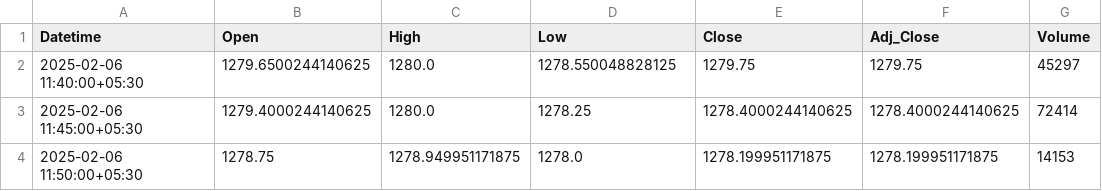
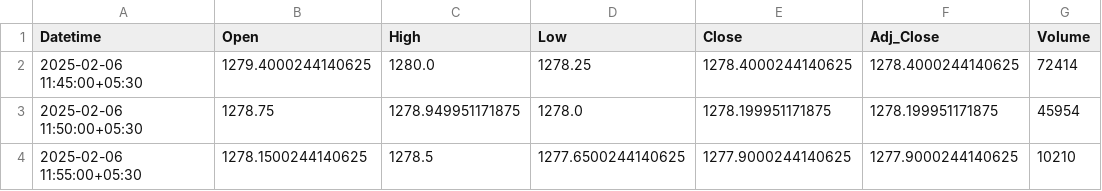
Before and after one commit to chiragpalan/stock_predictions_rnn_v2, a CSV file: temp_csv/RELIANCE_NS.csv, drawn as a sheet.

```diff
--- a/temp_csv/RELIANCE_NS.csv
+++ b/temp_csv/RELIANCE_NS.csv
@@ -1,4 +1,4 @@
 Datetime,Open,High,Low,Close,Adj_Close,Volume
-2025-02-06 11:40:00+05:30,1279.6500244140625,1280.0,1278.550048828125,1279.75,1279.75,45297
 2025-02-06 11:45:00+05:30,1279.4000244140625,1280.0,1278.25,1278.4000244140625,1278.4000244140625,72414
-2025-02-06 11:50:00+05:30,1278.75,1278.949951171875,1278.0,1278.199951171875,1278.199951171875,14153
+2025-02-06 11:50:00+05:30,1278.75,1278.949951171875,1278.0,1278.199951171875,1278.199951171875,45954
+2025-02-06 11:55:00+05:30,1278.1500244140625,1278.5,1277.6500244140625,1277.9000244140625,1277.9000244140625,10210
```
Also changed, not shown: temp_csv/HDFCBANK_NS.csv, temp_csv/ICICIBANK_NS.csv, 3 other files.
